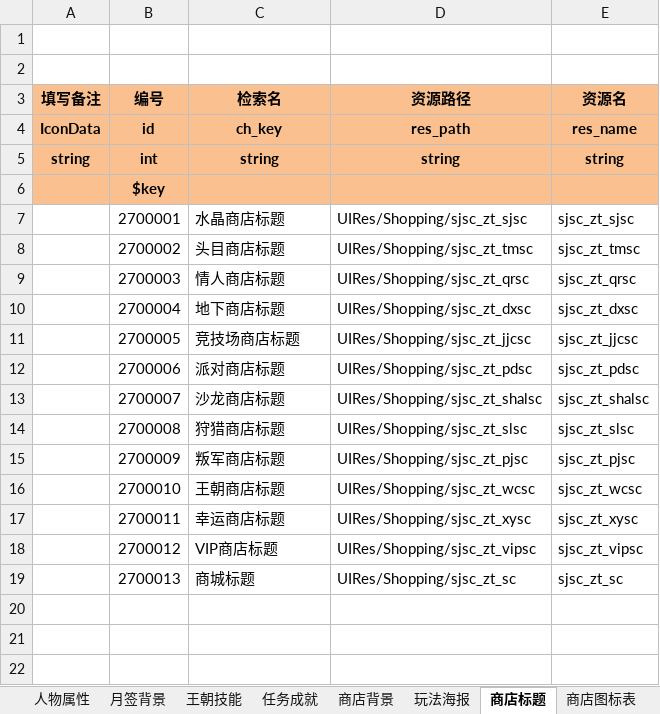
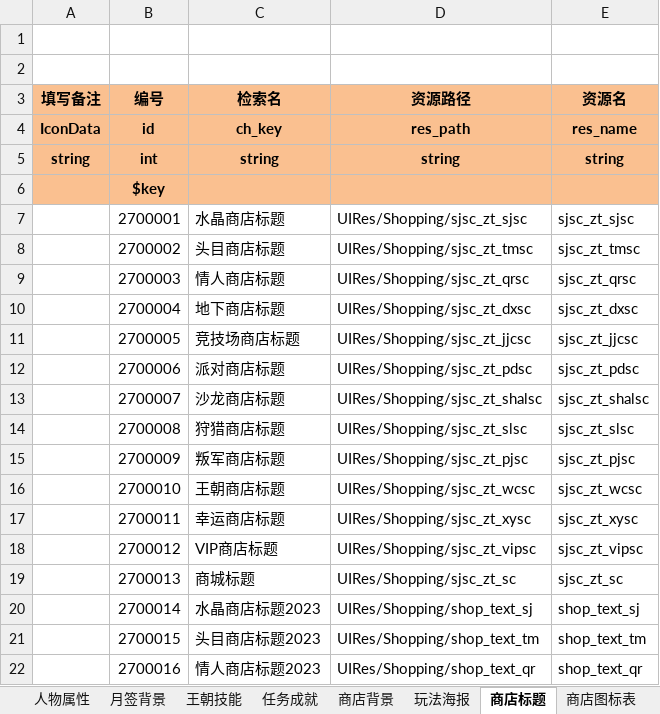
Before and after one commit to zxbigjj/UEserver, an Excel workbook: sharedata/exceldata/excel/all/T-图标表.xlsx, sheet 商店标题, drawn as a sheet; values as stored, in another font and other column widths than the file's, no borders; the diff names each change by its address in the sheet, - before the commit and + after, or states it on an @@ line.

```diff
--- a/sharedata/exceldata/excel/all/T-图标表.xlsx (sheet 商店标题)
+++ b/sharedata/exceldata/excel/all/T-图标表.xlsx (sheet 商店标题)
+row 20:  | 2700014 | 水晶商店标题2023 | UIRes/Shopping/shop_text_sj | shop_text_sj
+row 21:  | 2700015 | 头目商店标题2023 | UIRes/Shopping/shop_text_tm | shop_text_tm
+row 22:  | 2700016 | 情人商店标题2023 | UIRes/Shopping/shop_text_qr | shop_text_qr
```
Also changed, not shown: sheet 商店背景, sharedata/exceldata/excel/all/C-充值活动表.xlsx, sharedata/exceldata/excel/all/C-充值表.xlsx, 26 other files.
